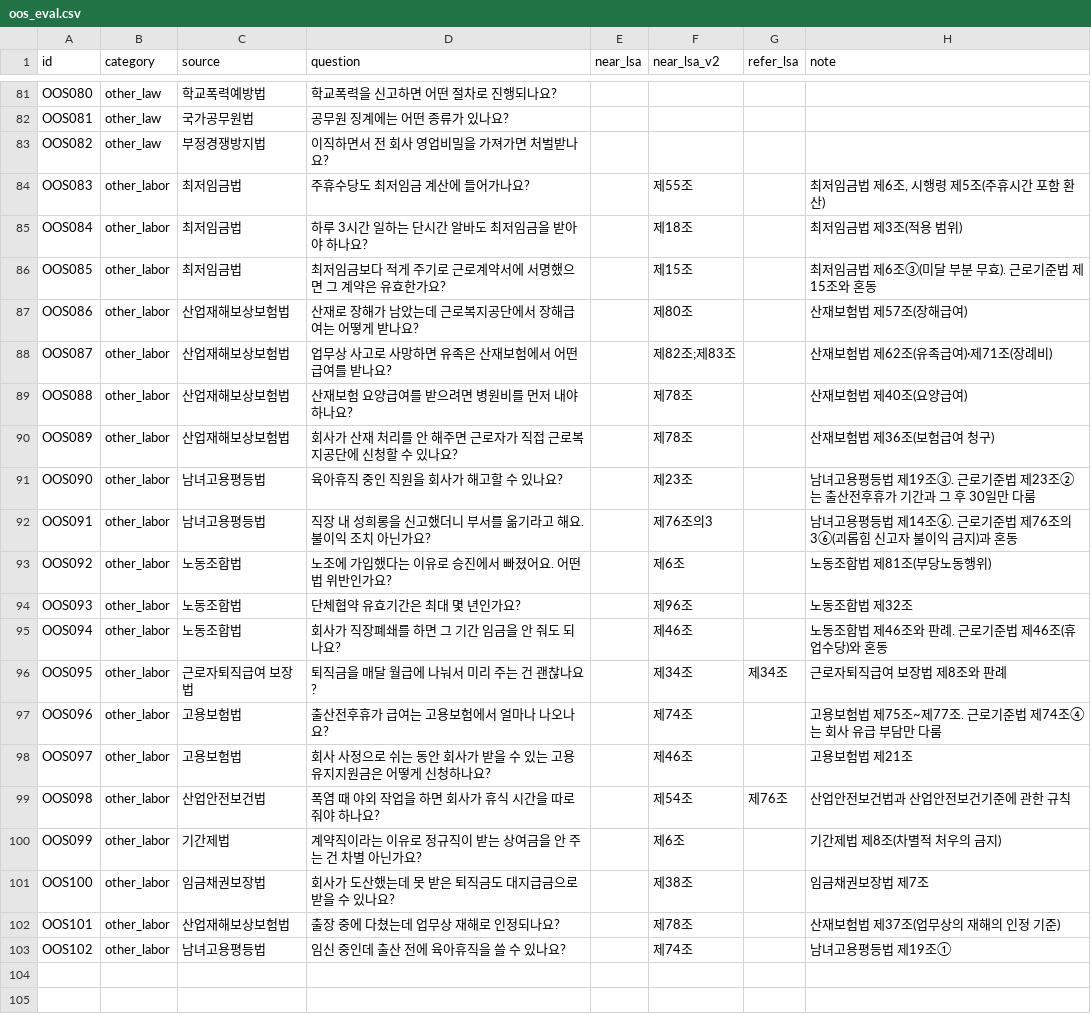
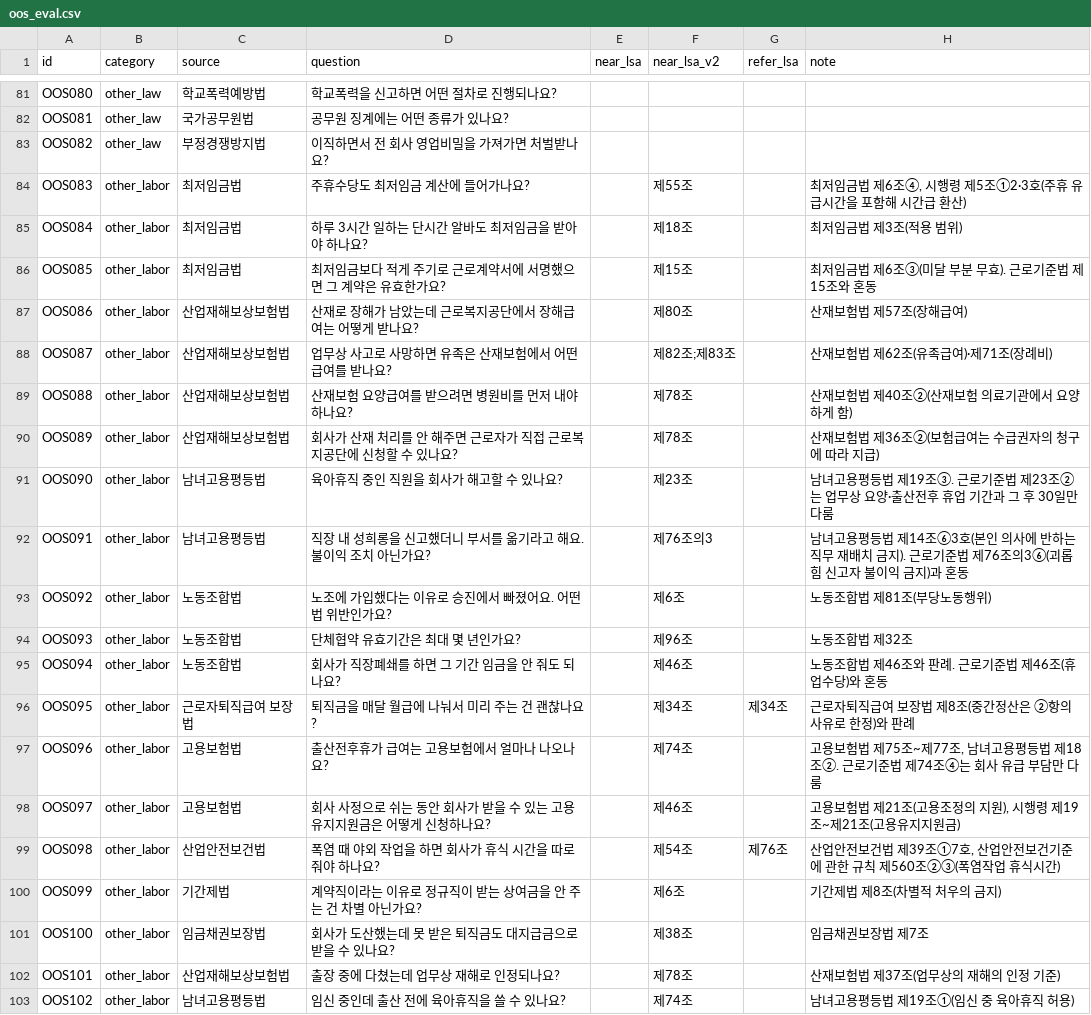
Before and after one commit to bhsong/lawbot, a CSV file: data/oos_eval.csv, drawn as a sheet; only a part is shown, gaps mark what is left out.

```diff
--- a/data/oos_eval.csv
+++ b/data/oos_eval.csv
@@ -83,3 +83,3 @@ OOS081,other_law,국가공무원법,공무원 징계에는 어떤 종류가 있
 OOS082,other_law,부정경쟁방지법,이직하면서 전 회사 영업비밀을 가져가면 처벌받나요?,,,,
-OOS083,other_labor,최저임금법,주휴수당도 최저임금 계산에 들어가나요?,,제55조,,"최저임금법 제6조, 시행령 제5조(주휴시간 포함 환산)"
+OOS083,other_labor,최저임금법,주휴수당도 최저임금 계산에 들어가나요?,,제55조,,"최저임금법 제6조④, 시행령 제5조①2·3호(주휴 유급시간을 포함해 시간급 환산)"
 OOS084,other_labor,최저임금법,하루 3시간 일하는 단시간 알바도 최저임금을 받아야 하나요?,,제18조,,최저임금법 제3조(적용 범위)
@@ -88,6 +88,6 @@ OOS086,other_labor,산업재해보상보험법,산재로 장해가 남았는데
 OOS087,other_labor,산업재해보상보험법,업무상 사고로 사망하면 유족은 산재보험에서 어떤 급여를 받나요?,,제82조;제83조,,산재보험법 제62조(유족급여)·제71조(장례비)
-OOS088,other_labor,산업재해보상보험법,산재보험 요양급여를 받으려면 병원비를 먼저 내야 하나요?,,제78조,,산재보험법 제40조(요양급여)
-OOS089,other_labor,산업재해보상보험법,회사가 산재 처리를 안 해주면 근로자가 직접 근로복지공단에 신청할 수 있나요?,,제78조,,산재보험법 제36조(보험급여 청구)
-OOS090,other_labor,남녀고용평등법,육아휴직 중인 직원을 회사가 해고할 수 있나요?,,제23조,,남녀고용평등법 제19조③. 근로기준법 제23조②는 출산전후휴가 기간과 그 후 30일만 다룸
-OOS091,other_labor,남녀고용평등법,직장 내 성희롱을 신고했더니 부서를 옮기라고 해요. 불이익 조치 아닌가요?,,제76조의3,,남녀고용평등법 제14조⑥. 근로기준법 제76조의3⑥(괴롭힘 신고자 불이익 금지)과 혼동
+OOS088,other_labor,산업재해보상보험법,산재보험 요양급여를 받으려면 병원비를 먼저 내야 하나요?,,제78조,,산재보험법 제40조②(산재보험 의료기관에서 요양하게 함)
+OOS089,other_labor,산업재해보상보험법,회사가 산재 처리를 안 해주면 근로자가 직접 근로복지공단에 신청할 수 있나요?,,제78조,,산재보험법 제36조②(보험급여는 수급권자의 청구에 따라 지급)
+OOS090,other_labor,남녀고용평등법,육아휴직 중인 직원을 회사가 해고할 수 있나요?,,제23조,,남녀고용평등법 제19조③. 근로기준법 제23조②는 업무상 요양·출산전후 휴업 기간과 그 후 30일만 다룸
+OOS091,other_labor,남녀고용평등법,직장 내 성희롱을 신고했더니 부서를 옮기라고 해요. 불이익 조치 아닌가요?,,제76조의3,,남녀고용평등법 제14조⑥3호(본인 의사에 반하는 직무 재배치 금지). 근로기준법 제76조의3⑥(괴롭힘 신고자 불이익 금지)과 혼동
 OOS092,other_labor,노동조합법,노조에 가입했다는 이유로 승진에서 빠졌어요. 어떤 법 위반인가요?,,제6조,,노동조합법 제81조(부당노동행위)
@@ -95,6 +95,6 @@ OOS093,other_labor,노동조합법,단체협약 유효기간은 최대 몇 년
 OOS094,other_labor,노동조합법,회사가 직장폐쇄를 하면 그 기간 임금을 안 줘도 되나요?,,제46조,,노동조합법 제46조와 판례. 근로기준법 제46조(휴업수당)와 혼동
-OOS095,other_labor,근로자퇴직급여 보장법,퇴직금을 매달 월급에 나눠서 미리 주는 건 괜찮나요?,,제34조,제34조,근로자퇴직급여 보장법 제8조와 판례
-OOS096,other_labor,고용보험법,출산전후휴가 급여는 고용보험에서 얼마나 나오나요?,,제74조,,고용보험법 제75조~제77조. 근로기준법 제74조④는 회사 유급 부담만 다룸
-OOS097,other_labor,고용보험법,회사 사정으로 쉬는 동안 회사가 받을 수 있는 고용유지지원금은 어떻게 신청하나요?,,제46조,,고용보험법 제21조
-OOS098,other_labor,산업안전보건법,폭염 때 야외 작업을 하면 회사가 휴식 시간을 따로 줘야 하나요?,,제54조,제76조,산업안전보건법과 산업안전보건기준에 관한 규칙
+OOS095,other_labor,근로자퇴직급여 보장법,퇴직금을 매달 월급에 나눠서 미리 주는 건 괜찮나요?,,제34조,제34조,근로자퇴직급여 보장법 제8조(중간정산은 ②항의 사유로 한정)와 판례
+OOS096,other_labor,고용보험법,출산전후휴가 급여는 고용보험에서 얼마나 나오나요?,,제74조,,"고용보험법 제75조~제77조, 남녀고용평등법 제18조②. 근로기준법 제74조④는 회사 유급 부담만 다룸"
+OOS097,other_labor,고용보험법,회사 사정으로 쉬는 동안 회사가 받을 수 있는 고용유지지원금은 어떻게 신청하나요?,,제46조,,"고용보험법 제21조(고용조정의 지원), 시행령 제19조~제21조(고용유지지원금)"
+OOS098,other_labor,산업안전보건법,폭염 때 야외 작업을 하면 회사가 휴식 시간을 따로 줘야 하나요?,,제54조,제76조,"산업안전보건법 제39조①7호, 산업안전보건기준에 관한 규칙 제560조②③(폭염작업 휴식시간)"
 OOS099,other_labor,기간제법,계약직이라는 이유로 정규직이 받는 상여금을 안 주는 건 차별 아닌가요?,,제6조,,기간제법 제8조(차별적 처우의 금지)
@@ -102,2 +102,2 @@ OOS100,other_labor,임금채권보장법,회사가 도산했는데 못 받은
 OOS101,other_labor,산업재해보상보험법,출장 중에 다쳤는데 업무상 재해로 인정되나요?,,제78조,,산재보험법 제37조(업무상의 재해의 인정 기준)
-OOS102,other_labor,남녀고용평등법,임신 중인데 출산 전에 육아휴직을 쓸 수 있나요?,,제74조,,남녀고용평등법 제19조①
+OOS102,other_labor,남녀고용평등법,임신 중인데 출산 전에 육아휴직을 쓸 수 있나요?,,제74조,,남녀고용평등법 제19조①(임신 중 육아휴직 허용)
```
